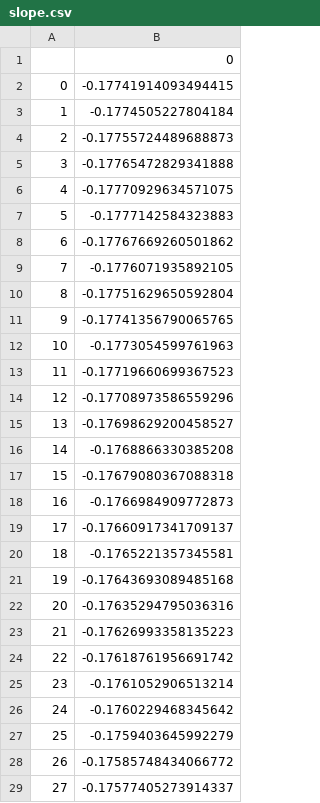
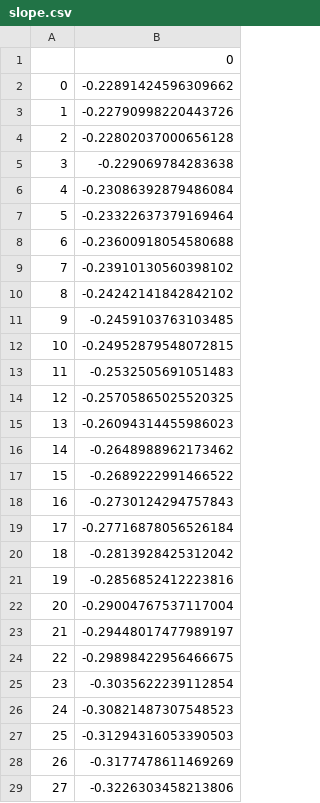
Before and after one commit to Avishka007/stock_app, a CSV file: RNN/slope.csv, drawn as a sheet; only a part is shown; the diff covers the shown part only.

```diff
--- a/RNN/slope.csv
+++ b/RNN/slope.csv
@@ -1,29 +1,29 @@
 ,0
-0,-0.17741914093494415
-1,-0.1774505227804184
-2,-0.17755724489688873
-3,-0.17765472829341888
-4,-0.17770929634571075
-5,-0.1777142584323883
-6,-0.17767669260501862
-7,-0.1776071935892105
-8,-0.17751629650592804
-9,-0.17741356790065765
-10,-0.1773054599761963
-11,-0.17719660699367523
-12,-0.17708973586559296
-13,-0.17698629200458527
-14,-0.1768866330385208
-15,-0.17679080367088318
-16,-0.1766984909772873
-17,-0.17660917341709137
-18,-0.1765221357345581
-19,-0.17643693089485168
-20,-0.17635294795036316
-21,-0.17626993358135223
-22,-0.17618761956691742
-23,-0.1761052906513214
-24,-0.1760229468345642
-25,-0.1759403645992279
-26,-0.17585748434066772
-27,-0.17577405273914337
+0,-0.22891424596309662
+1,-0.22790998220443726
+2,-0.22802037000656128
+3,-0.229069784283638
+4,-0.23086392879486084
+5,-0.23322637379169464
+6,-0.23600918054580688
+7,-0.23910130560398102
+8,-0.24242141842842102
+9,-0.2459103763103485
+10,-0.24952879548072815
+11,-0.2532505691051483
+12,-0.25705865025520325
+13,-0.26094314455986023
+14,-0.2648988962173462
+15,-0.2689222991466522
+16,-0.2730124294757843
+17,-0.27716878056526184
+18,-0.2813928425312042
+19,-0.2856852412223816
+20,-0.29004767537117004
+21,-0.29448017477989197
+22,-0.29898422956466675
+23,-0.3035622239112854
+24,-0.30821487307548523
+25,-0.31294316053390503
+26,-0.3177478611469269
+27,-0.3226303458213806
```
Also changed, not shown: 22 edited cells elsewhere in this file, RNN/p_values.csv, 1 other file.
